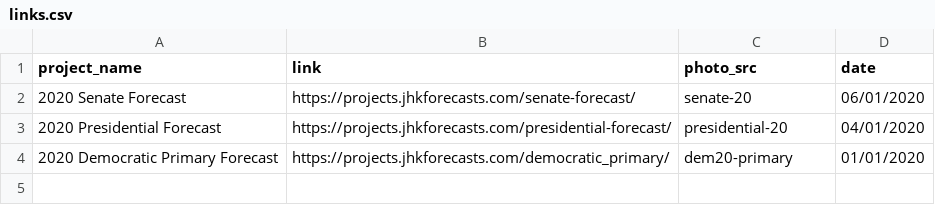
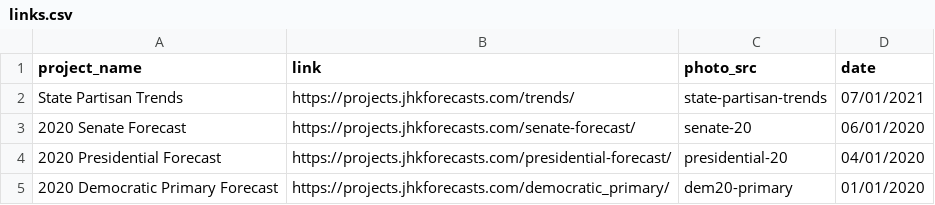
Before and after one commit to jhkersting/home, a CSV file: links.csv, drawn as a sheet.

```diff
--- a/links.csv
+++ b/links.csv
@@ -1,2 +1,3 @@
 project_name,link,photo_src,date
+State Partisan Trends,https://projects.jhkforecasts.com/trends/,state-partisan-trends,07/01/2021
 2020 Senate Forecast,https://projects.jhkforecasts.com/senate-forecast/,senate-20,06/01/2020
```
Also changed, not shown: 20 other files.
